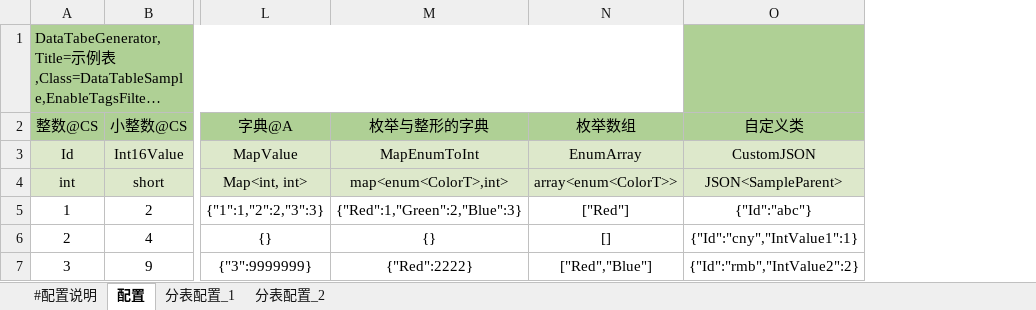
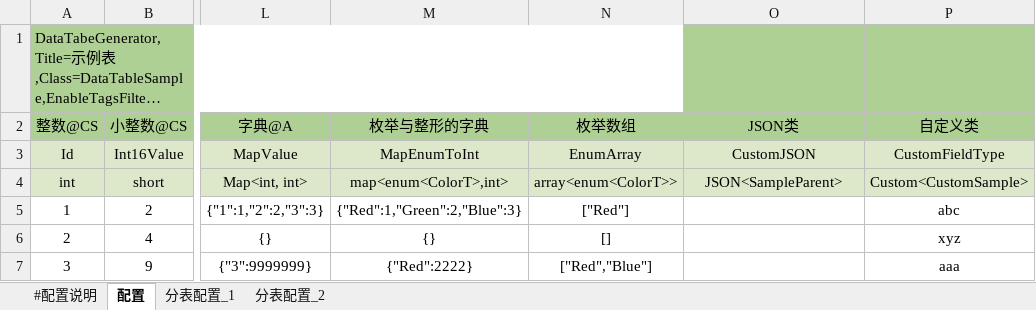
Before and after one commit to ChronosGames/DataTables, an Excel workbook: sandbox/ConsoleApp/示例表.xlsx, sheet 配置, drawn as a sheet; only a part is shown, gaps mark what is left out; long unchanged cells end in …; values as stored, in another font and other column widths than the file's, no borders; the diff names each change by its address in the sheet, - before the commit and + after, or states it on an @@ line.

```diff
--- a/sandbox/ConsoleApp/示例表.xlsx (sheet 配置)
+++ b/sandbox/ConsoleApp/示例表.xlsx (sheet 配置)
+column P, rows 2-7: 自定义类 | CustomFieldType | Custom<CustomSample> | abc | xyz | aaa
-O2: 自定义类
+O2: JSON类
-O5: {"Id":"abc"}
+O5: (empty)
-O6: {"Id":"cny","IntValue1":1}
+O6: (empty)
-O7: {"Id":"rmb","IntValue2":2}
+O7: (empty)
```
Also changed, not shown: 6 other files.
